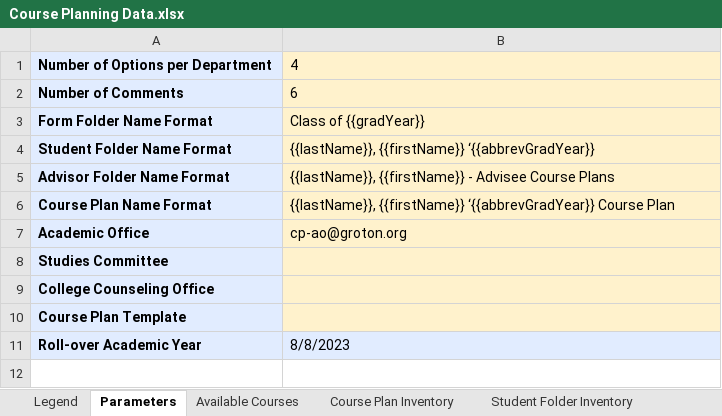
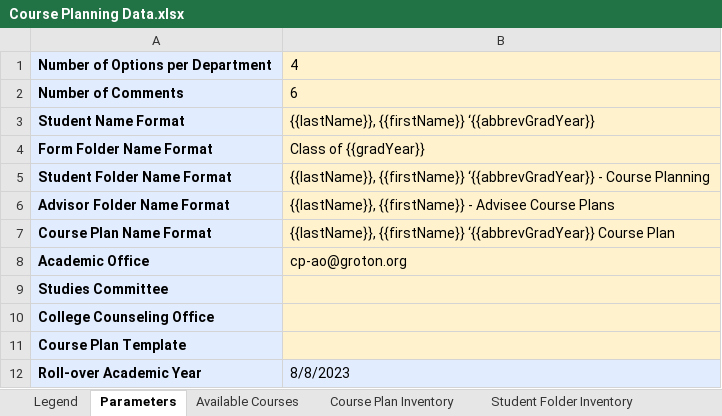
Before and after one commit to groton-school/course-planning-tool, an Excel workbook: schema/sheets/Course Planning Data.xlsx, sheet Parameters, drawn as a sheet; values as stored, in another font and other column widths than the file's, no borders; charts and pictures not drawn; addresses are those after the commit; the diff names each change by its address in the sheet, - before the commit and + after, or states it on an @@ line.

```diff
--- a/schema/sheets/Course Planning Data.xlsx (sheet Parameters)
+++ b/schema/sheets/Course Planning Data.xlsx (sheet Parameters)
+row 3: Student Name Format | {{lastName}}, {{firstName}} ‘{{abbrevGradYear}}
-B5: …{{firstName}} ‘{{abbrevGradYear}}
+B5: …{{firstName}} ‘{{abbrevGradYear}} - Course Planning
```
Also changed, not shown: sheet Advisor List, sheet Student List, formulas that keep their value, 1 other file.
